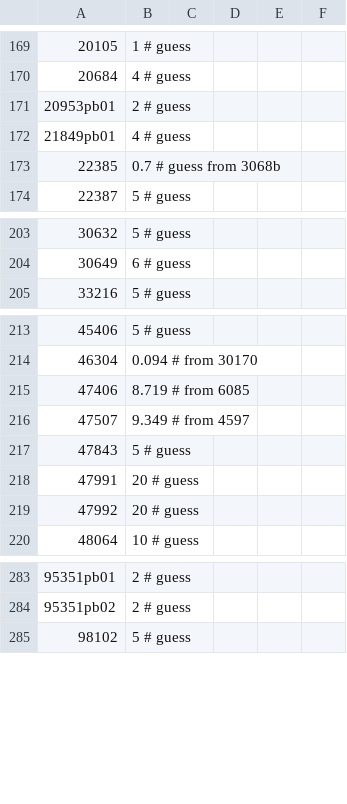
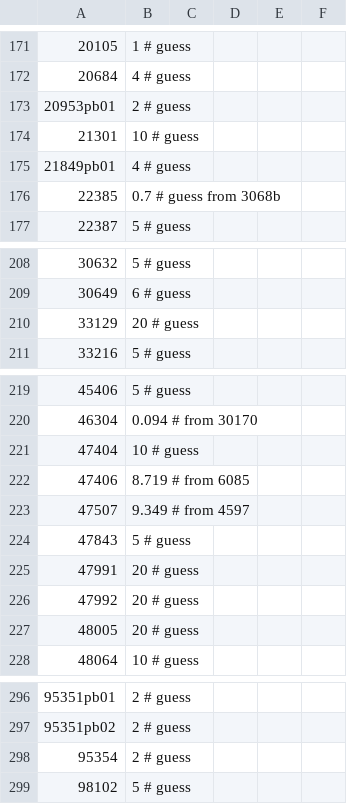
Before and after one commit to Dornbi/brickmesh, a CSV file: work/src/model/weights-no-ldraw.csv, drawn as a sheet; only a part is shown, gaps mark what is left out; the diff covers the shown part only; the diff names each change by its address in the sheet, - before the commit and + after, or states it on an @@ line.

```diff
--- a/work/src/model/weights-no-ldraw.csv
+++ b/work/src/model/weights-no-ldraw.csv
+row 174: 21301 | 10 # guess
+row 210: 33129 | 20 # guess
+row 221: 47404 | 10 # guess
+row 227: 48005 | 20 # guess
+row 298: 95354 | 2 # guess
```
Also changed, not shown: 9 added rows elsewhere in this file, work/src/model/weights-ldraw.csv, 1 other file.
